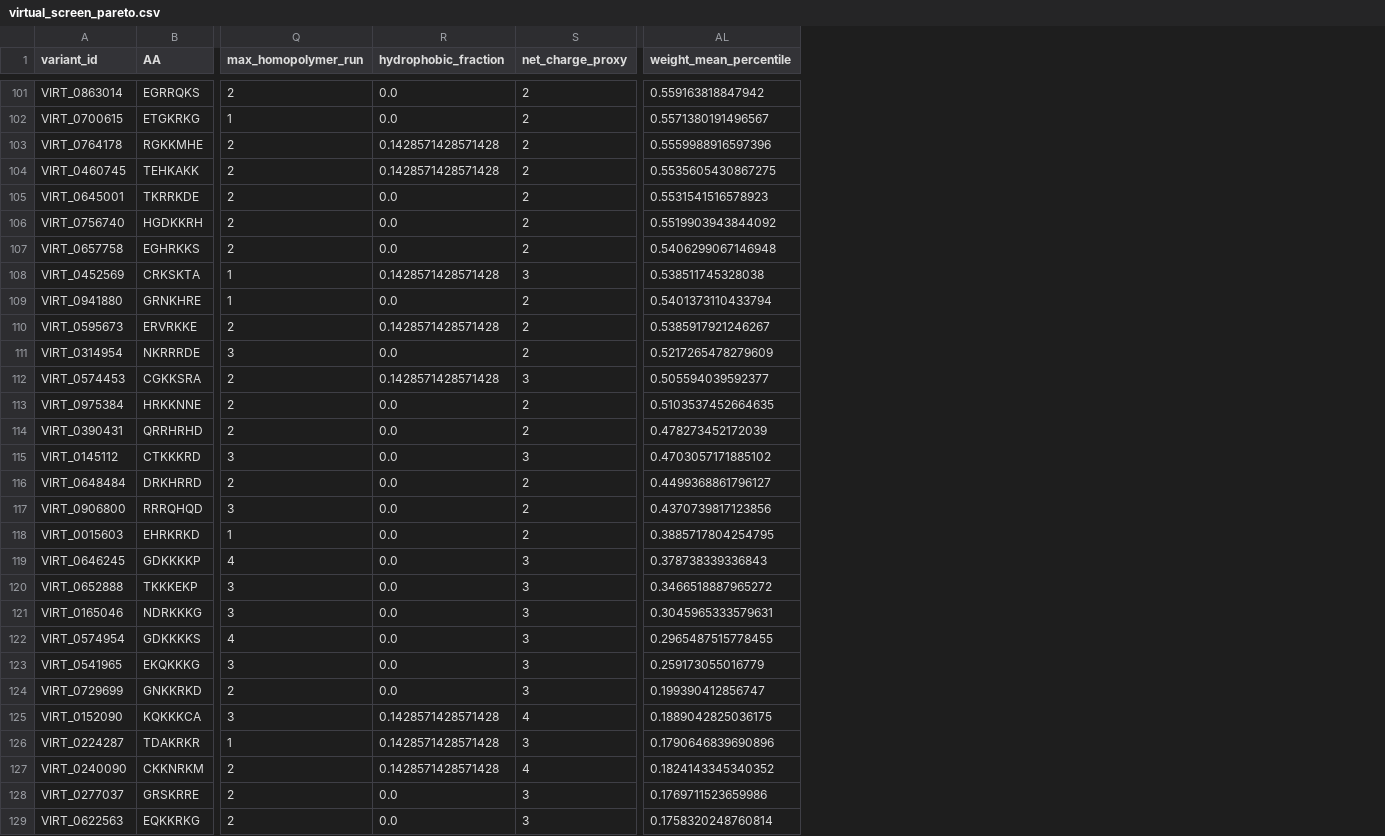
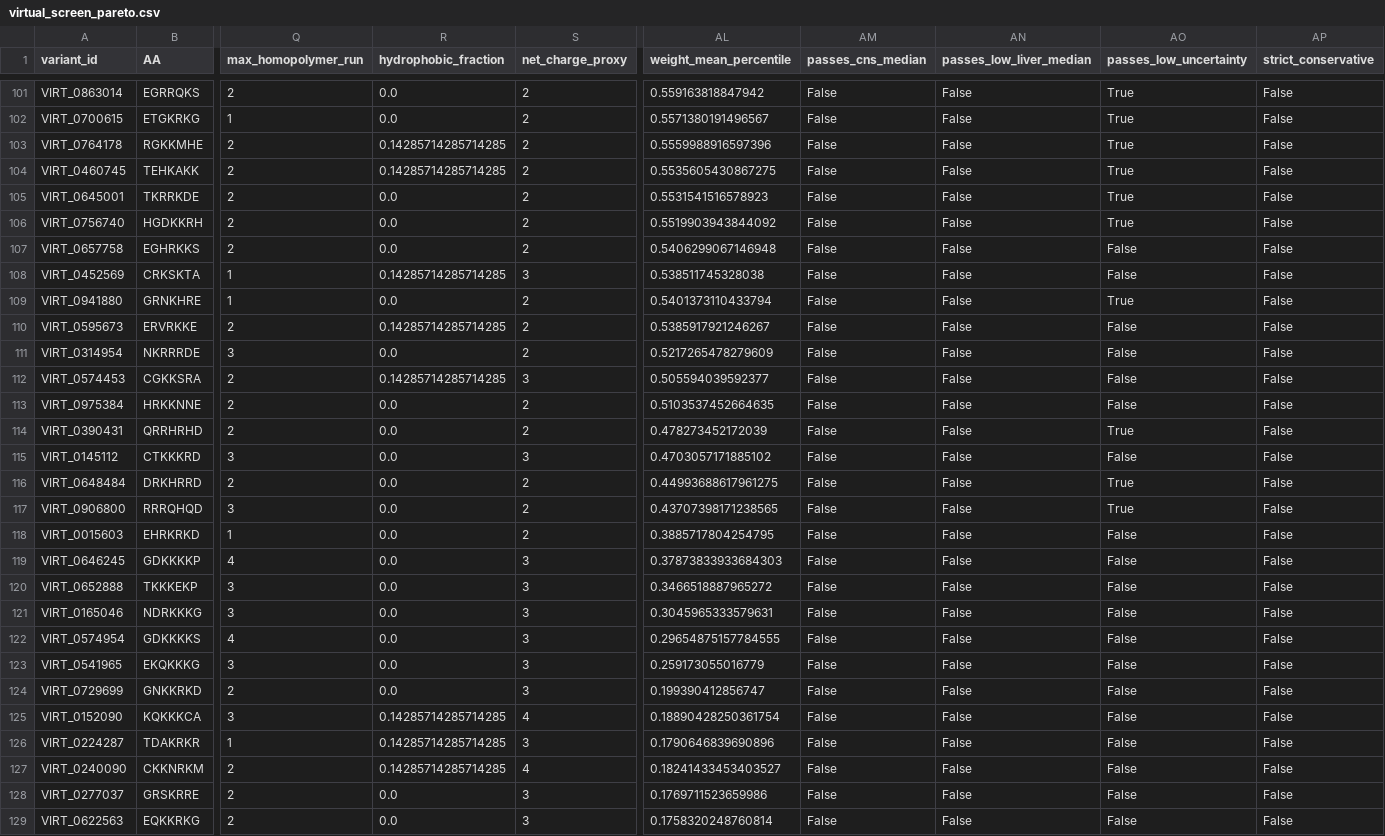
Before and after one commit to stephenovo/LIFS-Comp_AAV9, a CSV file: docs/audit_data/virtual_screen_pareto.csv, drawn as a sheet; only a part is shown, gaps mark what is left out; the diff covers the shown part only; the diff names each change by its address in the sheet, - before the commit and + after, or states it on an @@ line.

```diff
--- a/docs/audit_data/virtual_screen_pareto.csv
+++ b/docs/audit_data/virtual_screen_pareto.csv
+column AM (passes_cns_median), rows 101-129: all False
+column AN (passes_low_liver_median), rows 101-129: all False
+column AO (passes_low_uncertainty), rows 101-129: True | True | True | True | True | True | False | False | True | False | False | False | False | True | False | True | True | False | False | False | False | False | False | False | False | False | False | False | False
+column AP (strict_conservative), rows 101-129: all False
-R103:R104 (hydrophobic_fraction): 0.1428571428571428
+R103:R104 (hydrophobic_fraction): 0.14285714285714285
-R108 (hydrophobic_fraction): 0.1428571428571428
+R108 (hydrophobic_fraction): 0.14285714285714285
-R110 (hydrophobic_fraction): 0.1428571428571428
+R110 (hydrophobic_fraction): 0.14285714285714285
-R112 (hydrophobic_fraction): 0.1428571428571428
+R112 (hydrophobic_fraction): 0.14285714285714285
-AL116 (weight_mean_percentile): 0.4499368861796127
+AL116 (weight_mean_percentile): 0.44993688617961275
-AL117 (weight_mean_percentile): 0.4370739817123856
+AL117 (weight_mean_percentile): 0.43707398171238565
-AL119 (weight_mean_percentile): 0.378738339336843
+AL119 (weight_mean_percentile): 0.37873833933684303
-AL122 (weight_mean_percentile): 0.2965487515778455
+AL122 (weight_mean_percentile): 0.29654875157784555
-R125:R127 (hydrophobic_fraction): 0.1428571428571428
+R125:R127 (hydrophobic_fraction): 0.14285714285714285
-AL125 (weight_mean_percentile): 0.1889042825036175
+AL125 (weight_mean_percentile): 0.18890428250361754
-AL127 (weight_mean_percentile): 0.1824143345340352
+AL127 (weight_mean_percentile): 0.18241433453403527
```
Also changed, not shown: 94 edited cells elsewhere in this file, docs/audit_data/fit4function_multitask_ensemble_metrics.csv, docs/audit_data/virtual_screen_shortlist.csv, 30 other files.
